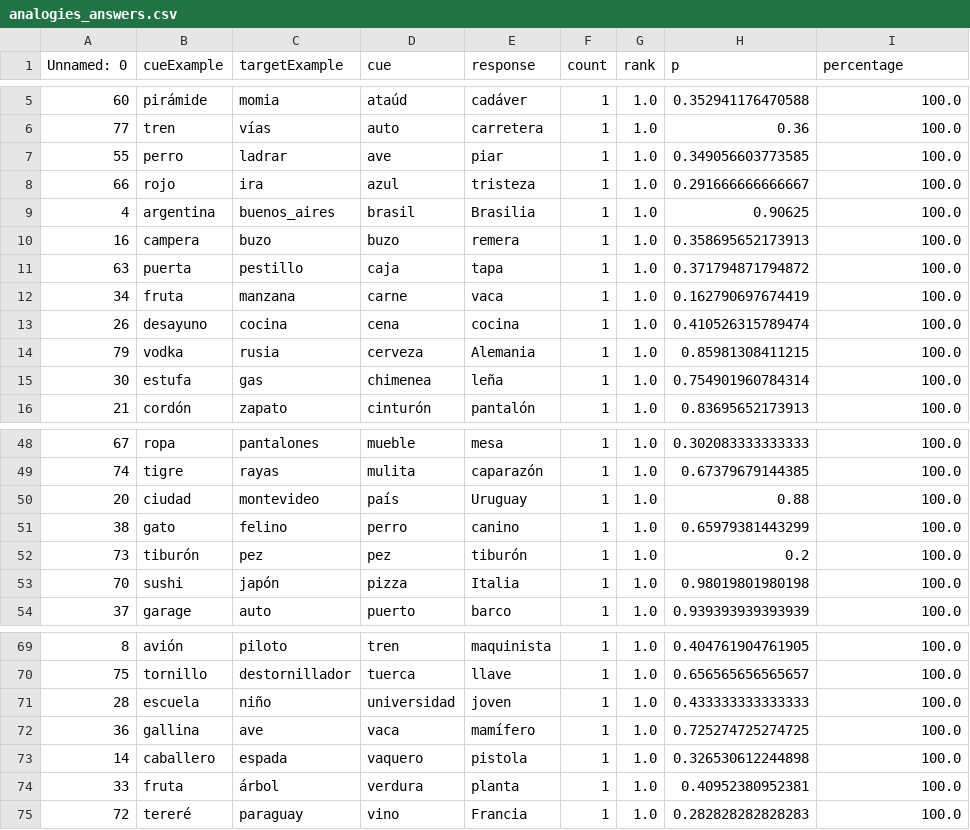
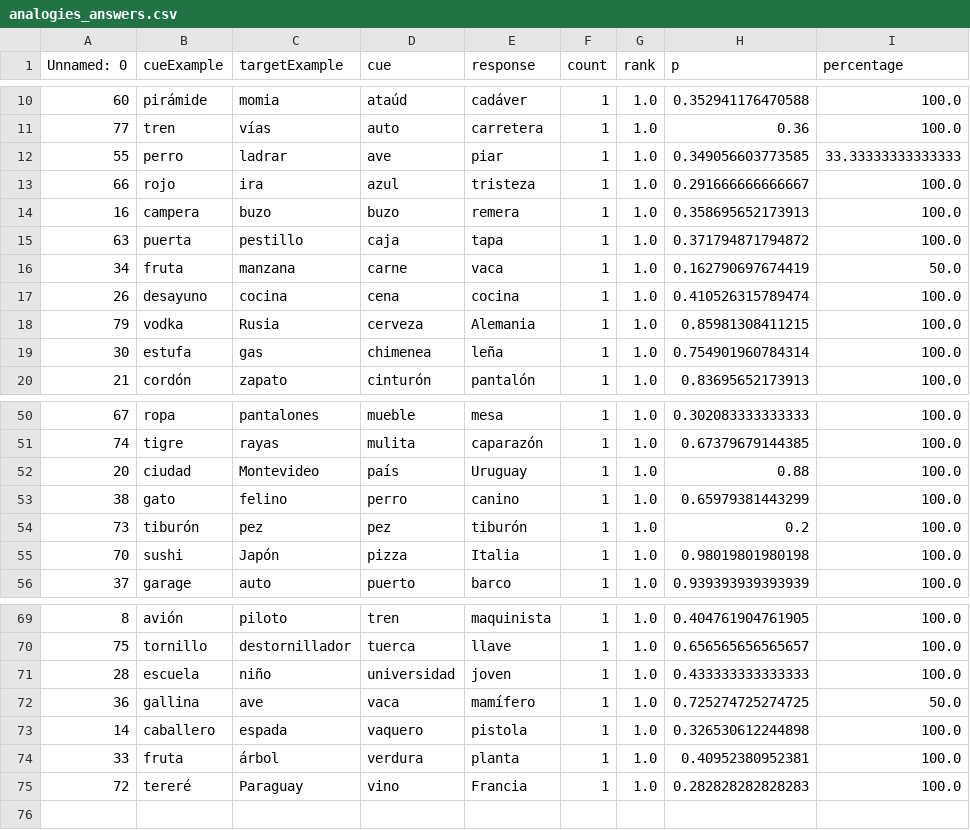
Before and after one commit to RocioBLion/Word-embeddings-analogiass, a CSV file: analogies_answers.csv, drawn as a sheet; only a part is shown, gaps mark what is left out; the diff covers the shown part only.

```diff
--- a/analogies_answers.csv
+++ b/analogies_answers.csv
@@ -6,10 +11,9 @@ Unnamed: 0,cueExample,targetExample,cue,response,count,rank,p,percentage
 77,tren,vías,auto,carretera,1,1.0,0.36,100.0
-55,perro,ladrar,ave,piar,1,1.0,0.349056603773585,100.0
+55,perro,ladrar,ave,piar,1,1.0,0.349056603773585,33.33333333333333
 66,rojo,ira,azul,tristeza,1,1.0,0.291666666666667,100.0
-4,argentina,buenos_aires,brasil,Brasilia,1,1.0,0.90625,100.0
 16,campera,buzo,buzo,remera,1,1.0,0.358695652173913,100.0
 63,puerta,pestillo,caja,tapa,1,1.0,0.371794871794872,100.0
-34,fruta,manzana,carne,vaca,1,1.0,0.162790697674419,100.0
+34,fruta,manzana,carne,vaca,1,1.0,0.162790697674419,50.0
 26,desayuno,cocina,cena,cocina,1,1.0,0.410526315789474,100.0
-79,vodka,rusia,cerveza,Alemania,1,1.0,0.85981308411215,100.0
+79,vodka,Rusia,cerveza,Alemania,1,1.0,0.85981308411215,100.0
 30,estufa,gas,chimenea,leña,1,1.0,0.754901960784314,100.0
@@ -49,6 +51,6 @@ Unnamed: 0,cueExample,targetExample,cue,response,count,rank,p,percentage
 74,tigre,rayas,mulita,caparazón,1,1.0,0.67379679144385,100.0
-20,ciudad,montevideo,país,Uruguay,1,1.0,0.88,100.0
+20,ciudad,Montevideo,país,Uruguay,1,1.0,0.88,100.0
 38,gato,felino,perro,canino,1,1.0,0.65979381443299,100.0
 73,tiburón,pez,pez,tiburón,1,1.0,0.2,100.0
-70,sushi,japón,pizza,Italia,1,1.0,0.98019801980198,100.0
+70,sushi,Japón,pizza,Italia,1,1.0,0.98019801980198,100.0
 37,garage,auto,puerto,barco,1,1.0,0.939393939393939,100.0
@@ -71,5 +71,5 @@ Unnamed: 0,cueExample,targetExample,cue,response,count,rank,p,percentage
 28,escuela,niño,universidad,joven,1,1.0,0.433333333333333,100.0
-36,gallina,ave,vaca,mamífero,1,1.0,0.725274725274725,100.0
+36,gallina,ave,vaca,mamífero,1,1.0,0.725274725274725,50.0
 14,caballero,espada,vaquero,pistola,1,1.0,0.326530612244898,100.0
 33,fruta,árbol,verdura,planta,1,1.0,0.40952380952381,100.0
-72,tereré,paraguay,vino,Francia,1,1.0,0.282828282828283,100.0
+72,tereré,Paraguay,vino,Francia,1,1.0,0.282828282828283,100.0
```
Also changed, not shown: 5 added rows, 4 removed rows and 2 edited cells elsewhere in this file, 6 other files.
